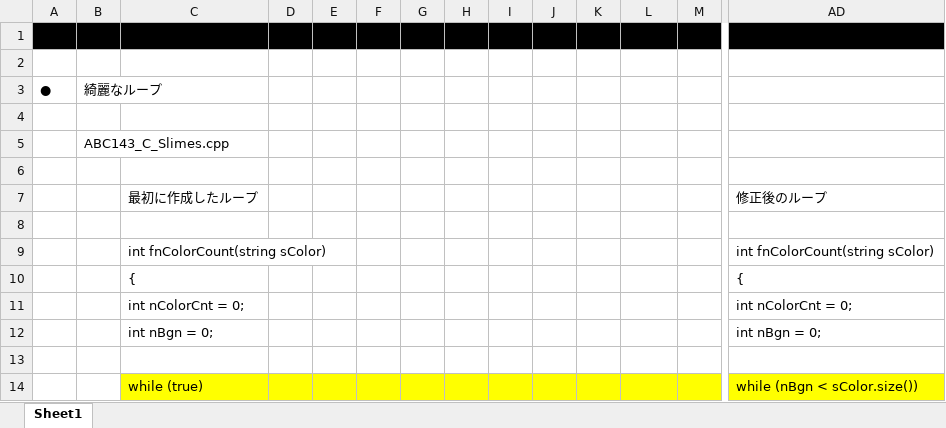
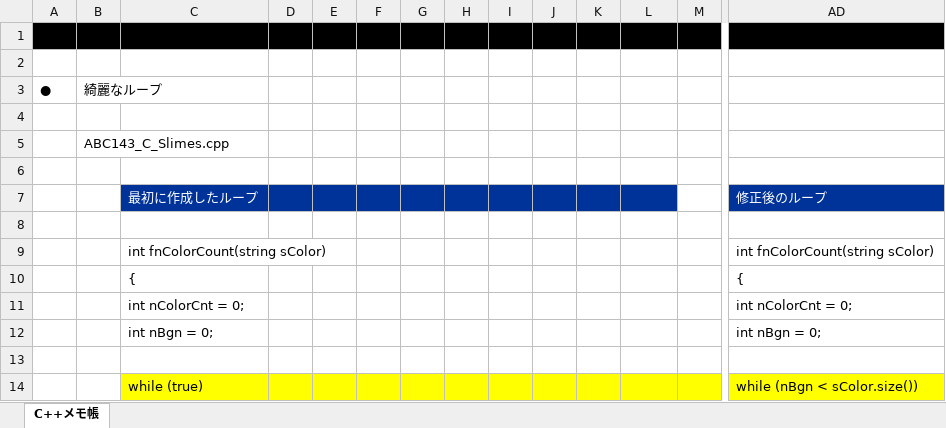
Before and after one commit to roshihie/At_Coder, an Excel workbook: ◆At_Coder メモ帳◆.xlsx, sheet C++メモ帳, drawn as a sheet; only a part is shown, gaps mark what is left out; values as stored, in another font and other column widths than the file's, no borders; the diff names each change by its address in the sheet, - before the commit and + after, or states it on an @@ line.

Commit message:
2020/01/27 Commit

```diff
--- a/◆At_Coder メモ帳◆.xlsx (sheet C++メモ帳)
+++ b/◆At_Coder メモ帳◆.xlsx (sheet C++メモ帳)
-sheet tab: Sheet1
+sheet tab: C++メモ帳
-C7:L7 fill: none
+C7:L7 fill: #003399
-C7 text colour: black
+C7 text colour: #FFFFFF
@@ AD7 fill: none → #003399, text colour: black → #FFFFFF @@
```
